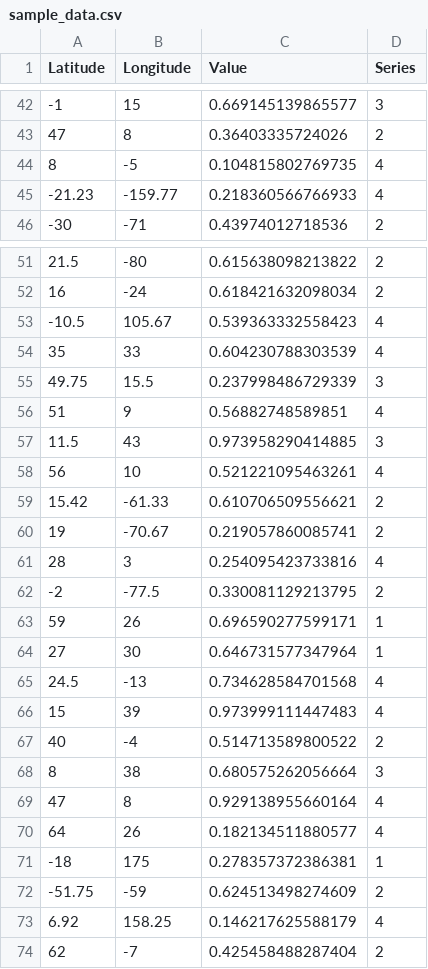
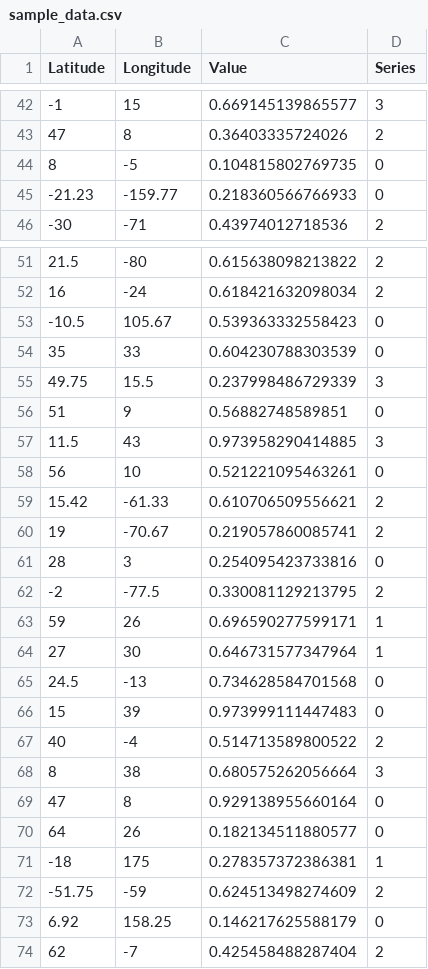
Before and after one commit to pkpp1233/globe, a CSV file: sample_data.csv, drawn as a sheet; only a part is shown, gaps mark what is left out; the diff covers the shown part only.

```diff
--- a/sample_data.csv
+++ b/sample_data.csv
@@ -43,4 +43,4 @@ Latitude,Longitude,Value,Series
 47,8,0.36403335724026,2
-8,-5,0.104815802769735,4
--21.23,-159.77,0.218360566766933,4
+8,-5,0.104815802769735,0
+-21.23,-159.77,0.218360566766933,0
 -30,-71,0.43974012718536,2
@@ -52,11 +52,11 @@ Latitude,Longitude,Value,Series
 16,-24,0.618421632098034,2
--10.5,105.67,0.539363332558423,4
-35,33,0.604230788303539,4
+-10.5,105.67,0.539363332558423,0
+35,33,0.604230788303539,0
 49.75,15.5,0.237998486729339,3
-51,9,0.56882748589851,4
+51,9,0.56882748589851,0
 11.5,43,0.973958290414885,3
-56,10,0.521221095463261,4
+56,10,0.521221095463261,0
 15.42,-61.33,0.610706509556621,2
 19,-70.67,0.219057860085741,2
-28,3,0.254095423733816,4
+28,3,0.254095423733816,0
 -2,-77.5,0.330081129213795,2
@@ -64,11 +64,11 @@ Latitude,Longitude,Value,Series
 27,30,0.646731577347964,1
-24.5,-13,0.734628584701568,4
-15,39,0.973999111447483,4
+24.5,-13,0.734628584701568,0
+15,39,0.973999111447483,0
 40,-4,0.514713589800522,2
 8,38,0.680575262056664,3
-47,8,0.929138955660164,4
-64,26,0.182134511880577,4
+47,8,0.929138955660164,0
+64,26,0.182134511880577,0
 -18,175,0.278357372386381,1
 -51.75,-59,0.624513498274609,2
-6.92,158.25,0.146217625588179,4
+6.92,158.25,0.146217625588179,0
 62,-7,0.425458488287404,2
```
Also changed, not shown: 49 edited cells elsewhere in this file, 1 other file.
